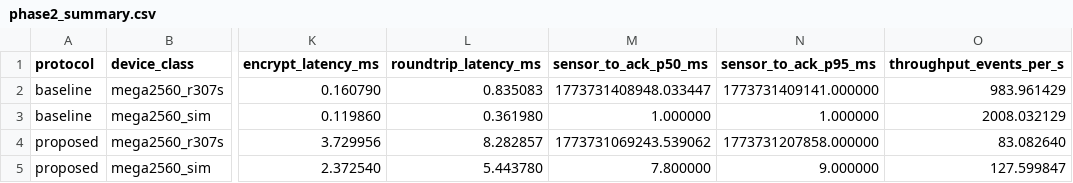
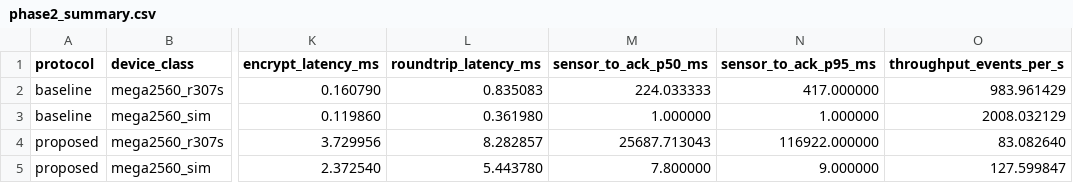
Before and after one commit to varunkrishnathakur9-blip/lightWeight_cryptoProject, a CSV file: results/tables/phase2_summary.csv, drawn as a sheet; only a part is shown, gaps mark what is left out; the diff names each change by its address in the sheet, - before the commit and + after, or states it on an @@ line.

```diff
--- a/results/tables/phase2_summary.csv
+++ b/results/tables/phase2_summary.csv
-M2 (sensor_to_ack_p50_ms): 1773731408948.033447
+M2 (sensor_to_ack_p50_ms): 224.033333
-N2 (sensor_to_ack_p95_ms): 1773731409141.000000
+N2 (sensor_to_ack_p95_ms): 417.000000
-M4 (sensor_to_ack_p50_ms): 1773731069243.539062
+M4 (sensor_to_ack_p50_ms): 25687.713043
-N4 (sensor_to_ack_p95_ms): 1773731207858.000000
+N4 (sensor_to_ack_p95_ms): 116922.000000
```
Also changed, not shown: 8 other files.
